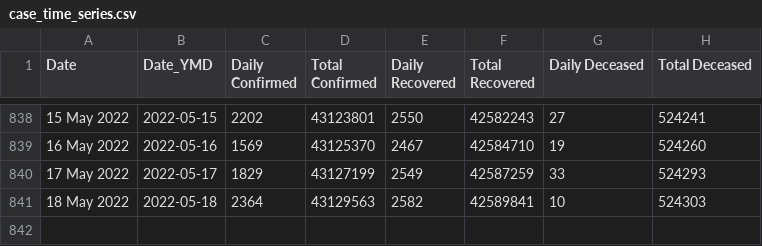
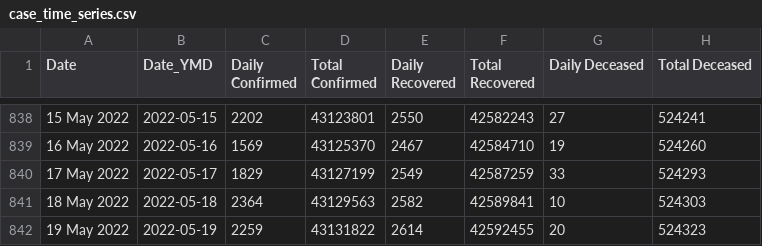
Before and after one commit to incovid19/data, a CSV file: csv/latest/case_time_series.csv, drawn as a sheet; only a part is shown, gaps mark what is left out.

```diff
--- a/csv/latest/case_time_series.csv
+++ b/csv/latest/case_time_series.csv
@@ -841 +841,2 @@ Date,Date_YMD,Daily Confirmed,Total Confirmed,Daily Recovered,Total Recovered,Da
 18 May 2022,2022-05-18,2364,43129563,2582,42589841,10,524303
+19 May 2022,2022-05-19,2259,43131822,2614,42592455,20,524323
```
Also changed, not shown: csv/latest/district_wise.csv, csv/latest/state_wise.csv, 44 other files.
